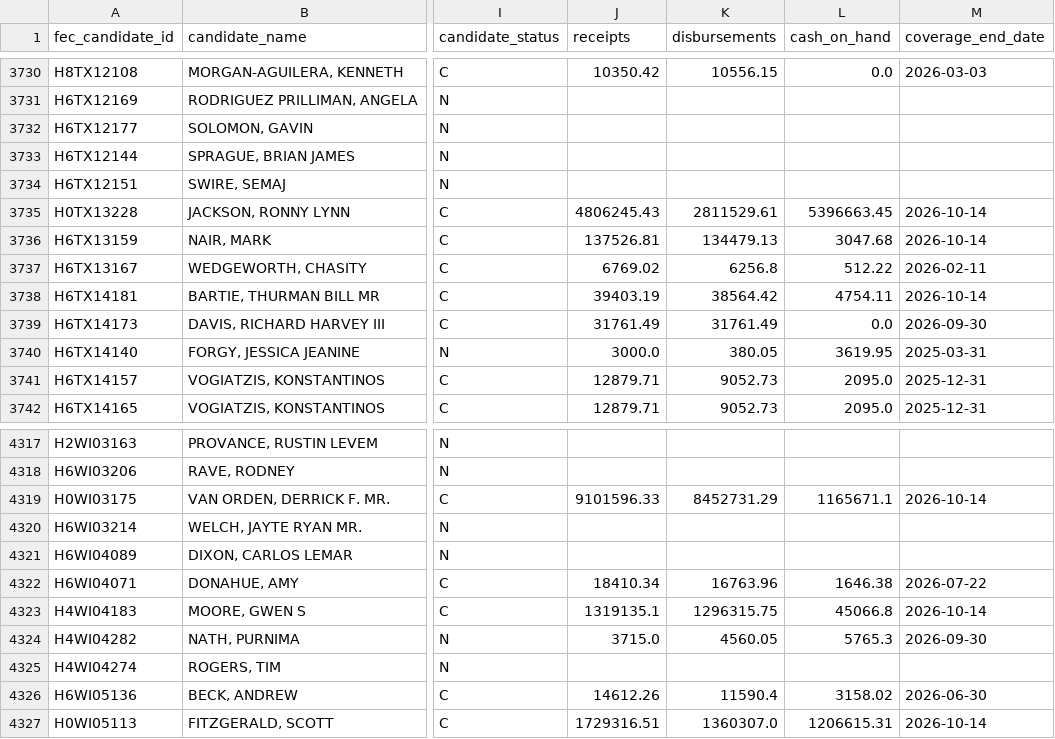
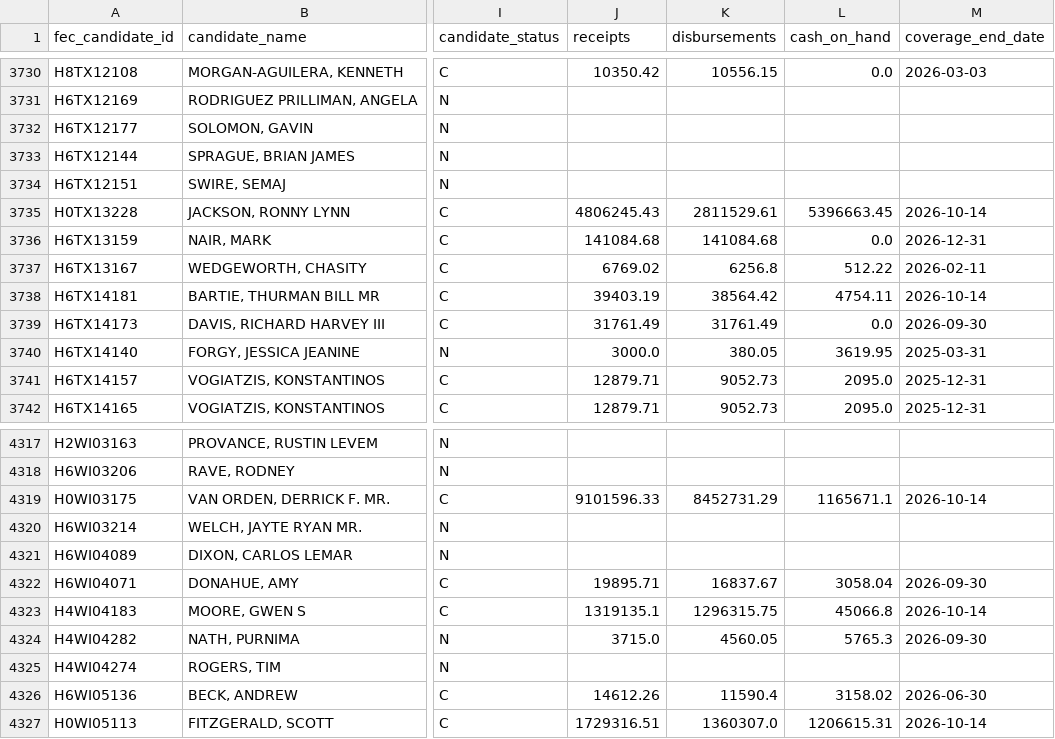
Before and after one commit to TMHSDigital/USA-Election-Tracker, a CSV file: fec/finance.csv, drawn as a sheet; only a part is shown, gaps mark what is left out; the diff names each change by its address in the sheet, - before the commit and + after, or states it on an @@ line.

```diff
--- a/fec/finance.csv
+++ b/fec/finance.csv
-J3736 (receipts): 137526.81
+J3736 (receipts): 141084.68
-K3736 (disbursements): 134479.13
+K3736 (disbursements): 141084.68
-L3736 (cash_on_hand): 3047.68
+L3736 (cash_on_hand): 0.0
-M3736 (coverage_end_date): 2026-10-14
+M3736 (coverage_end_date): 2026-12-31
-J4322 (receipts): 18410.34
+J4322 (receipts): 19895.71
-K4322 (disbursements): 16763.96
+K4322 (disbursements): 16837.67
-L4322 (cash_on_hand): 1646.38
+L4322 (cash_on_hand): 3058.04
-M4322 (coverage_end_date): 2026-07-22
+M4322 (coverage_end_date): 2026-09-30
```
Also changed, not shown: 8 other files.
